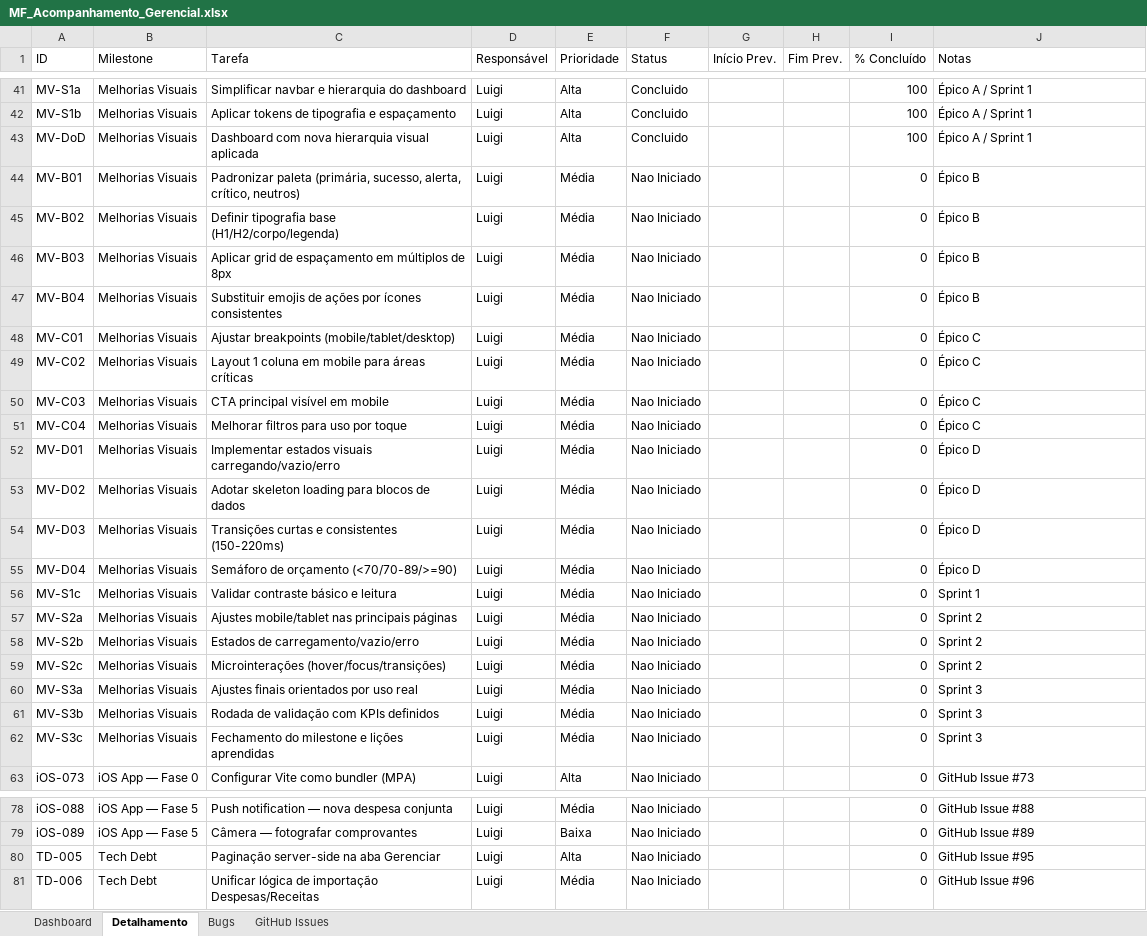
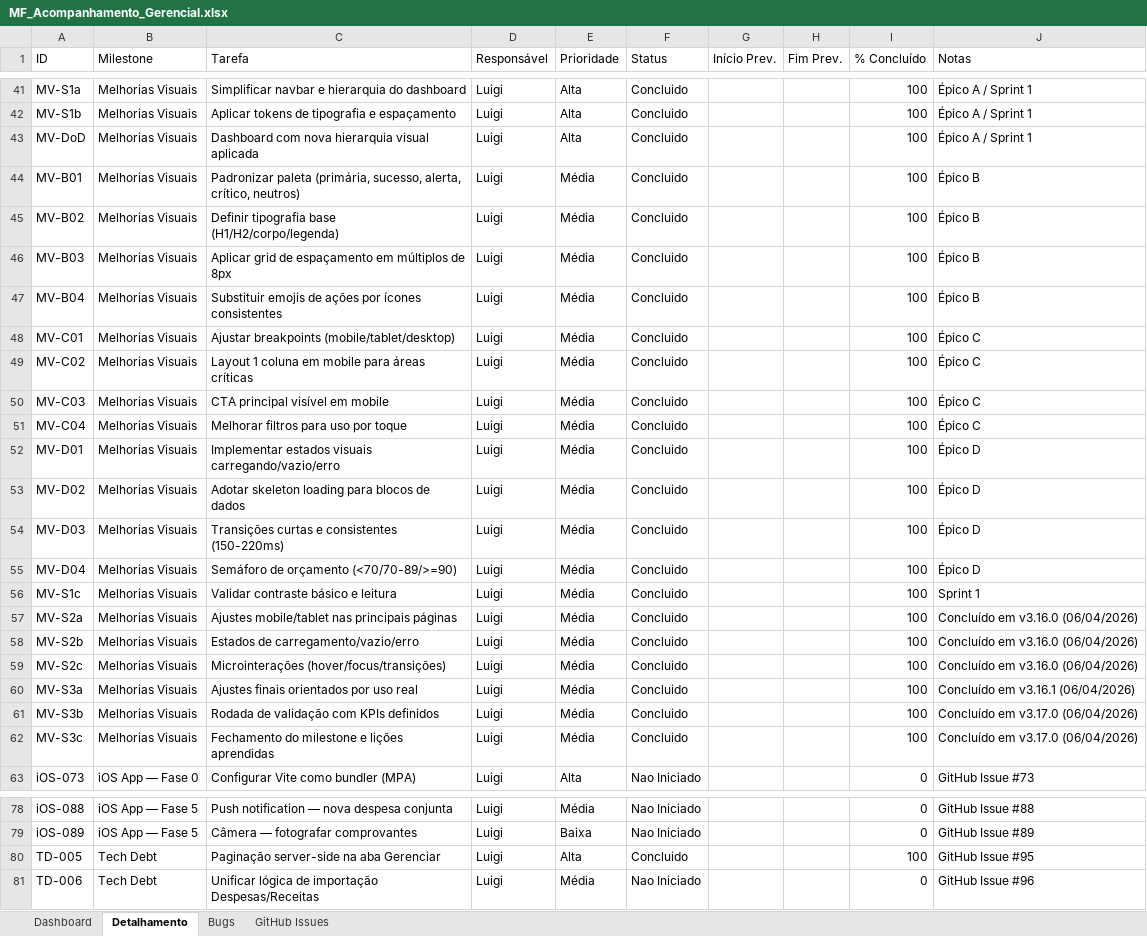
Before and after one commit to luigifilippozzi-cmyk/minhas-financas, an Excel workbook: docs/MF_Acompanhamento_Gerencial.xlsx, sheet Detalhamento, drawn as a sheet; only a part is shown, gaps mark what is left out; values as stored, in another font and other column widths than the file's, no cell formats; charts and pictures not drawn; the diff names each change by its address in the sheet, - before the commit and + after, or states it on an @@ line.

```diff
--- a/docs/MF_Acompanhamento_Gerencial.xlsx (sheet Detalhamento)
+++ b/docs/MF_Acompanhamento_Gerencial.xlsx (sheet Detalhamento)
-F44:F62 (Status): Nao Iniciado
+F44:F62 (Status): Concluido
-I44:I62 (% Concluído): 0
+I44:I62 (% Concluído): 100
-J57:J59 (Notas): Sprint 2
+J57:J59 (Notas): Concluído em v3.16.0 (06/04/2026)
-J60 (Notas): Sprint 3
+J60 (Notas): Concluído em v3.16.1 (06/04/2026)
-J61:J62 (Notas): Sprint 3
+J61:J62 (Notas): Concluído em v3.17.0 (06/04/2026)
-F80 (Status): Nao Iniciado
+F80 (Status): Concluido
-I80 (% Concluído): 0
+I80 (% Concluído): 100
```
Also changed, not shown: sheet GitHub Issues, sheet Dashboard, sheet Bugs, cell formats, charts or pictures, 2 other files.
